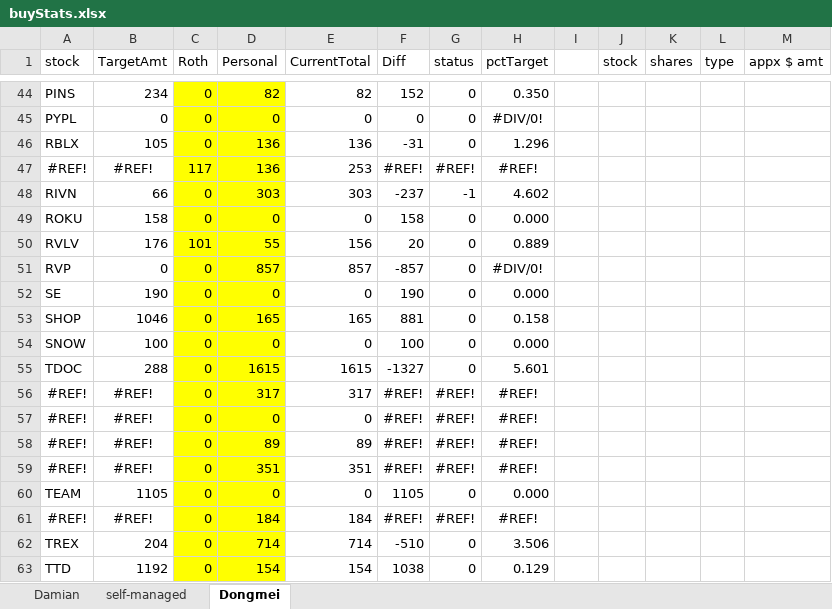
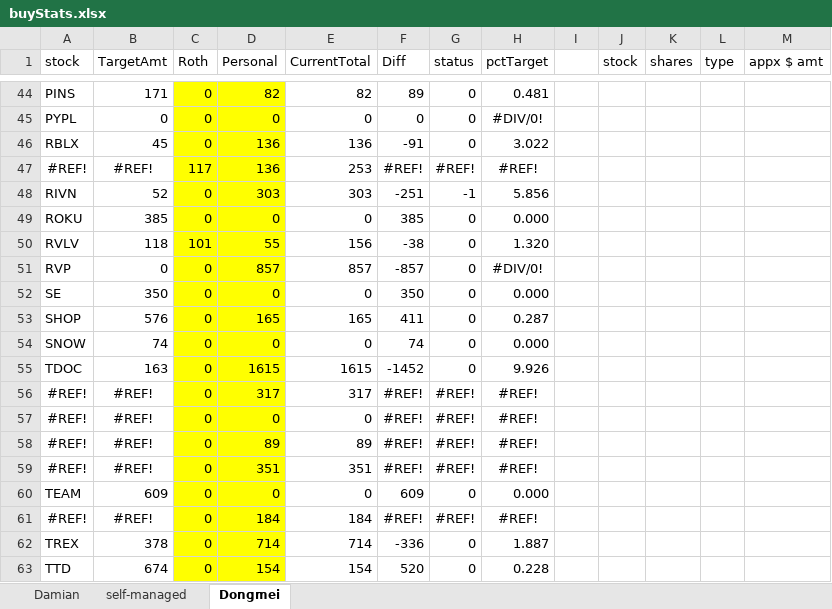
Before and after one commit to damiansp/marketModeling, an Excel workbook: buyStats.xlsx, sheet Dongmei, drawn as a sheet; only a part is shown, gaps mark what is left out; values as stored, in another font and other column widths than the file's, no borders; conditional formats not drawn; the diff covers the shown part only; the diff names each change by its address in the sheet, - before the commit and + after, or states it on an @@ line.

```diff
--- a/buyStats.xlsx (sheet Dongmei)
+++ b/buyStats.xlsx (sheet Dongmei)
-B44 (TargetAmt): 234
+B44 (TargetAmt): 171
-F44 (Diff): 152
+F44 (Diff): 89
-H44 (pctTarget): 0.350
+H44 (pctTarget): 0.481
-B46 (TargetAmt): 105
+B46 (TargetAmt): 45
-F46 (Diff): -31
+F46 (Diff): -91
-H46 (pctTarget): 1.296
+H46 (pctTarget): 3.022
-B48 (TargetAmt): 66
+B48 (TargetAmt): 52
-F48 (Diff): -237
+F48 (Diff): -251
-H48 (pctTarget): 4.602
+H48 (pctTarget): 5.856
-B49 (TargetAmt): 158
+B49 (TargetAmt): 385
-F49 (Diff): 158
+F49 (Diff): 385
-B50 (TargetAmt): 176
+B50 (TargetAmt): 118
-F50 (Diff): 20
+F50 (Diff): -38
-H50 (pctTarget): 0.889
+H50 (pctTarget): 1.320
-B52 (TargetAmt): 190
+B52 (TargetAmt): 350
-F52 (Diff): 190
+F52 (Diff): 350
-B53 (TargetAmt): 1046
+B53 (TargetAmt): 576
-F53 (Diff): 881
+F53 (Diff): 411
-H53 (pctTarget): 0.158
+H53 (pctTarget): 0.287
-B54 (TargetAmt): 100
+B54 (TargetAmt): 74
-F54 (Diff): 100
+F54 (Diff): 74
-B55 (TargetAmt): 288
+B55 (TargetAmt): 163
-F55 (Diff): -1327
+F55 (Diff): -1452
-H55 (pctTarget): 5.601
+H55 (pctTarget): 9.926
-B60 (TargetAmt): 1105
+B60 (TargetAmt): 609
-F60 (Diff): 1105
+F60 (Diff): 609
-B62 (TargetAmt): 204
+B62 (TargetAmt): 378
-F62 (Diff): -510
+F62 (Diff): -336
-H62 (pctTarget): 3.506
+H62 (pctTarget): 1.887
-B63 (TargetAmt): 1192
+B63 (TargetAmt): 674
-F63 (Diff): 1038
+F63 (Diff): 520
-H63 (pctTarget): 0.129
+H63 (pctTarget): 0.228
```
Also changed, not shown: 92 edited cells elsewhere in this sheet, sheet Damian, formulas that keep their value, hidden cells, 12 other files.
